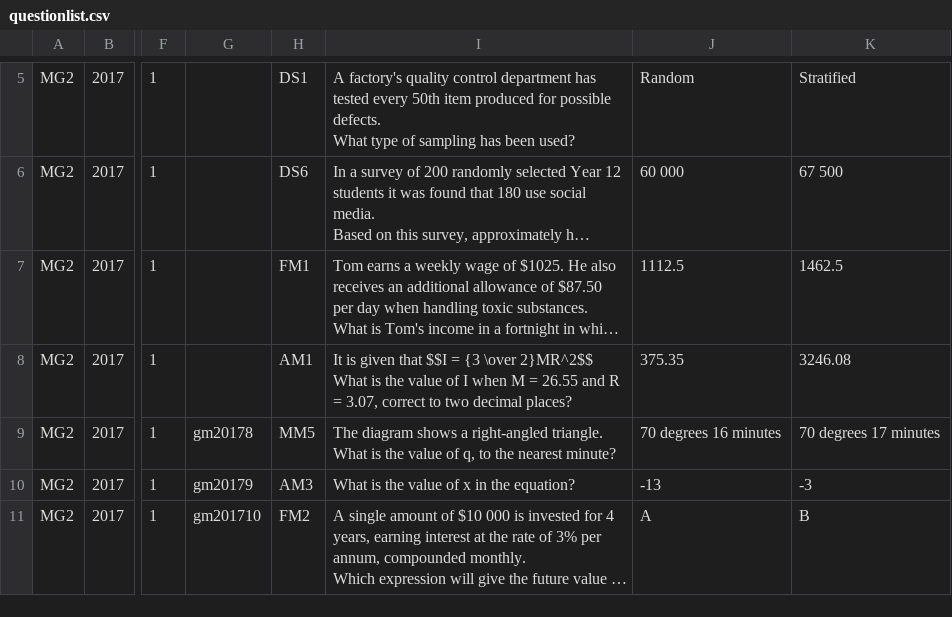
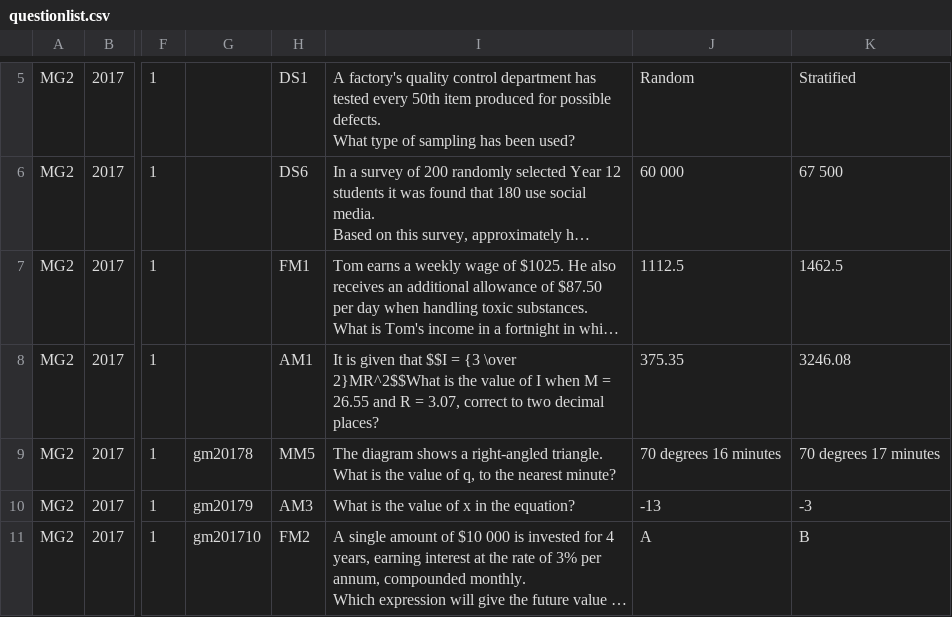
Before and after one commit to confragus/dokku, a CSV file: db/questionlist.csv, drawn as a sheet; only a part is shown, gaps mark what is left out; long unchanged cells end in …; ↵ is a line break in a cell; the diff names each change by its address in the sheet, - before the commit and + after, or states it on an @@ line.

```diff
--- a/db/questionlist.csv
+++ b/db/questionlist.csv
-I8: …{3 \over 2}MR^2$$ ↵ What is the…
+I8: …{3 \over 2}MR^2$$What is the…
```
